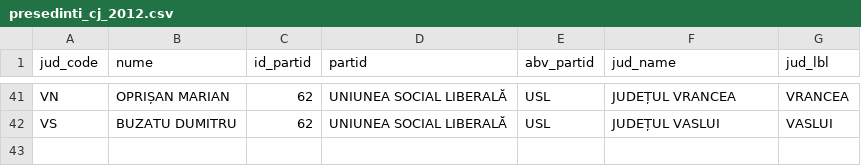
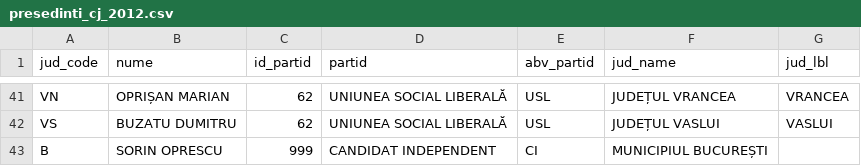
Before and after one commit to geospatialorg/politicalcolours, a CSV file: public/data/presedinti_cj_2012.csv, drawn as a sheet; only a part is shown, gaps mark what is left out; the diff names each change by its address in the sheet, - before the commit and + after, or states it on an @@ line.

```diff
--- a/public/data/presedinti_cj_2012.csv
+++ b/public/data/presedinti_cj_2012.csv
+row 43: B | SORIN OPRESCU | 999 | CANDIDAT INDEPENDENT | CI | MUNICIPIUL BUCUREȘTI
```
Also changed, not shown: 5 other files.
